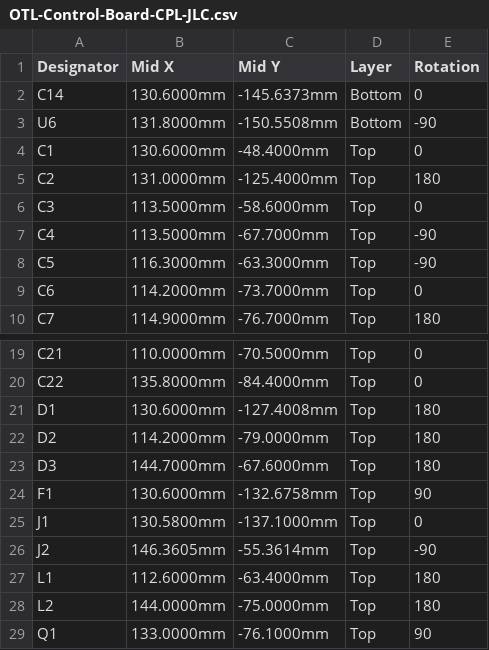
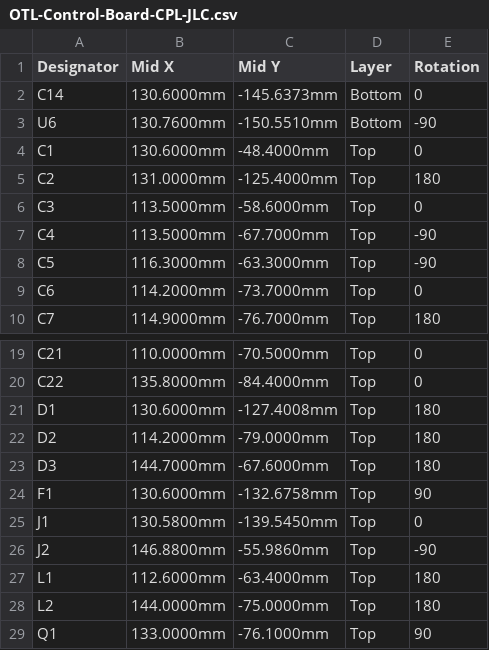
Before and after one commit to disq/Open-Task-Light-Remix, a CSV file: OTL-Control-Board-CPL-JLC.csv, drawn as a sheet; only a part is shown, gaps mark what is left out.

```diff
--- a/OTL-Control-Board-CPL-JLC.csv
+++ b/OTL-Control-Board-CPL-JLC.csv
@@ -2,3 +2,3 @@ Designator,Mid X,Mid Y,Layer,Rotation
 C14,130.6000mm,-145.6373mm,Bottom,0
-U6,131.8000mm,-150.5508mm,Bottom,-90
+U6,130.7600mm,-150.5510mm,Bottom,-90
 C1,130.6000mm,-48.4000mm,Top,0
@@ -24,4 +24,4 @@ D3,144.7000mm,-67.6000mm,Top,180
 F1,130.6000mm,-132.6758mm,Top,90
-J1,130.5800mm,-137.1000mm,Top,0
-J2,146.3605mm,-55.3614mm,Top,-90
+J1,130.5800mm,-139.5450mm,Top,0
+J2,146.8800mm,-55.9860mm,Top,-90
 L1,112.6000mm,-63.4000mm,Top,180
```
Also changed, not shown: OTL-Control-Board-BOM-JLC.csv, OTL-Control-Board-BOM.csv, 2 other files.
